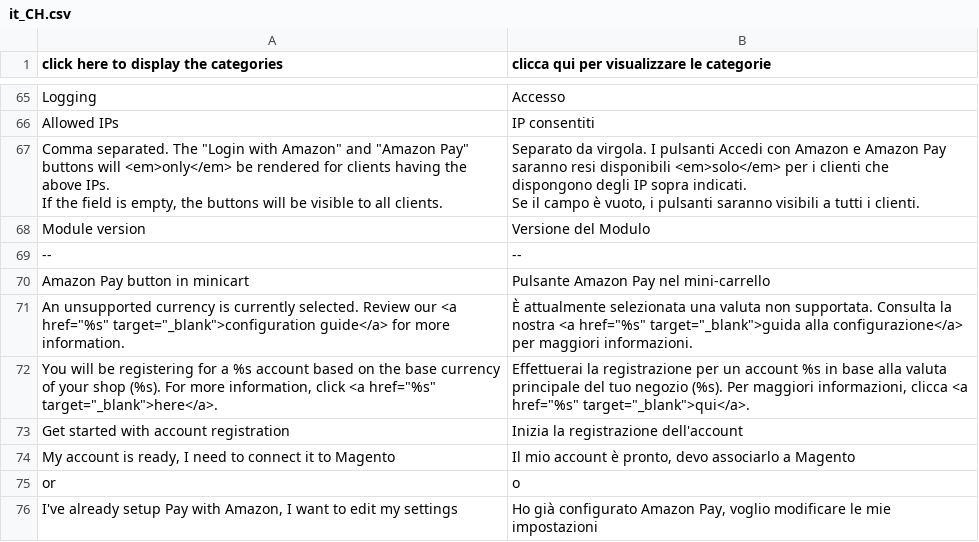
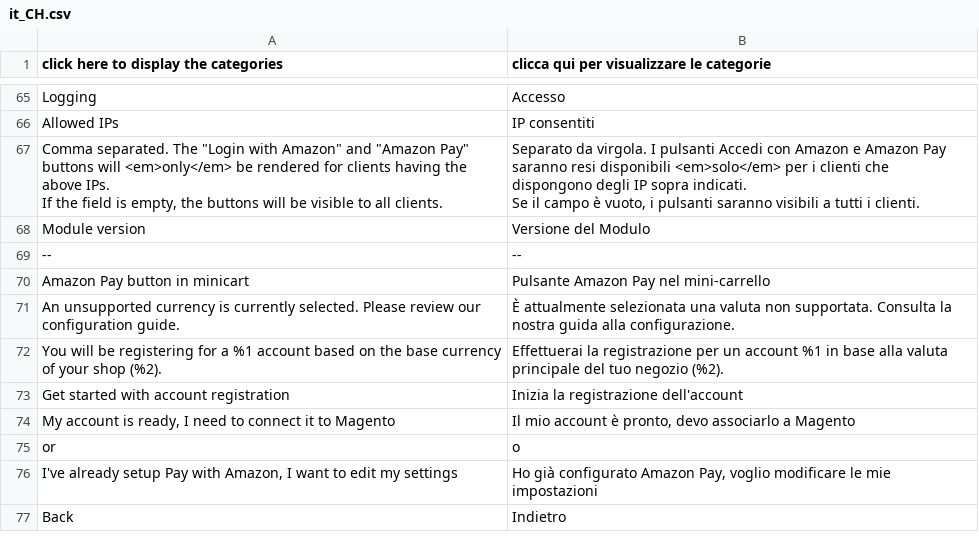
Before and after one commit to amzn/amazon-payments-magento-2-plugin, a CSV file: src/Core/i18n/it_CH.csv, drawn as a sheet; only a part is shown, gaps mark what is left out; the shorter side is filled out with more unchanged rows.

Commit message:
Update admin simplepath translation strings

```diff
--- a/src/Core/i18n/it_CH.csv
+++ b/src/Core/i18n/it_CH.csv
@@ -72,4 +72,4 @@
 "Amazon Pay button in minicart","Pulsante Amazon Pay nel mini-carrello"
-"An unsupported currency is currently selected. Review our <a href=""%s"" target=""_blank"">configuration guide</a> for more information.","È attualmente selezionata una valuta non supportata. Consulta la nostra <a href=""%s"" target=""_blank"">guida alla configurazione</a> per maggiori informazioni."
-"You will be registering for a %s account based on the base currency of your shop (%s). For more information, click <a href=""%s"" target=""_blank"">here</a>.","Effettuerai la registrazione per un account %s in base alla valuta principale del tuo negozio (%s). Per maggiori informazioni, clicca <a href=""%s"" target=""_blank"">qui</a>."
+"An unsupported currency is currently selected. Please review our configuration guide.","È attualmente selezionata una valuta non supportata. Consulta la nostra guida alla configurazione."
+"You will be registering for a %1 account based on the base currency of your shop (%2).","Effettuerai la registrazione per un account %1 in base alla valuta principale del tuo negozio (%2)."
 "Get started with account registration","Inizia la registrazione dell'account"
```
Also changed, not shown: src/Core/i18n/en_GB.csv, src/Core/i18n/es_CL.csv, 1 other file.
